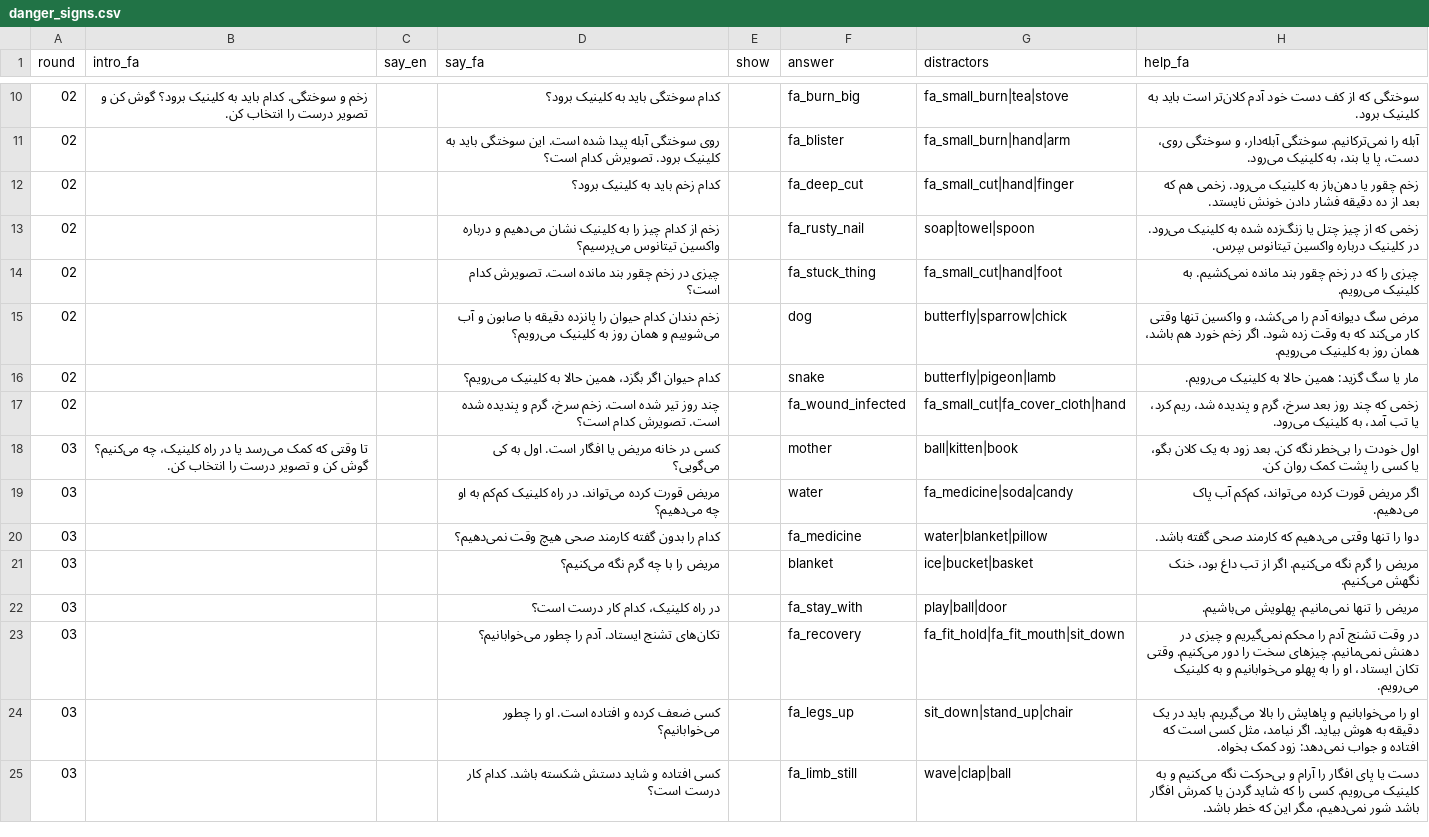
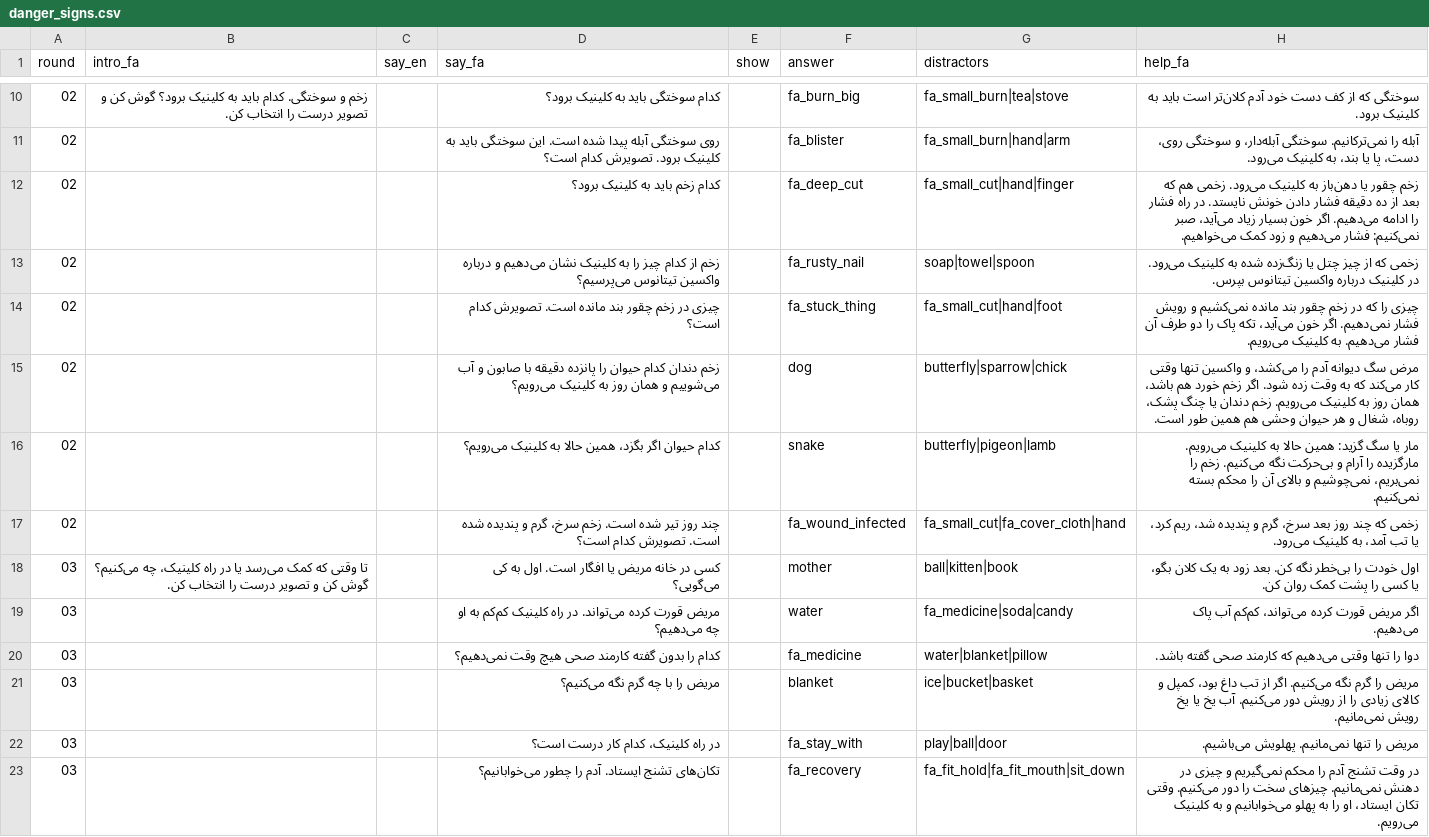
Before and after one commit to joelgsponer/Setara, a CSV file: setara/content/garden/3/danger_signs.csv, drawn as a sheet; only a part is shown, gaps mark what is left out; the shorter side is filled out with more unchanged rows.

```diff
--- a/setara/content/garden/3/danger_signs.csv
+++ b/setara/content/garden/3/danger_signs.csv
@@ -11,7 +11,7 @@ round,intro_fa,say_en,say_fa,show,answer,distractors,help_fa
 02,,,روی سوختگی آبله پیدا شده است. این سوختگی باید به کلینیک برود. تصویرش کدام است؟,,fa_blister,fa_small_burn|hand|arm,آبله را نمی‌ترکانیم. سوختگی آبله‌دار، و سوختگی روی، دست، پا یا بند، به کلینیک می‌رود.
-02,,,کدام زخم باید به کلینیک برود؟,,fa_deep_cut,fa_small_cut|hand|finger,زخم چقور یا دهن‌باز به کلینیک می‌رود. زخمی هم که بعد از ده دقیقه فشار دادن خونش نایستد.
+02,,,کدام زخم باید به کلینیک برود؟,,fa_deep_cut,fa_small_cut|hand|finger,زخم چقور یا دهن‌باز به کلینیک می‌رود. زخمی هم که بعد از ده دقیقه فشار دادن خونش نایستد. در راه فشار را ادامه می‌دهیم. اگر خون بسیار زیاد می‌آید، صبر نمی‌کنیم: فشار می‌دهیم و زود کمک می‌خواهیم.
 02,,,زخم از کدام چیز را به کلینیک نشان می‌دهیم و درباره واکسین تیتانوس می‌پرسیم؟,,fa_rusty_nail,soap|towel|spoon,زخمی که از چیز چتل یا زنگ‌زده شده به کلینیک می‌رود. در کلینیک درباره واکسین تیتانوس بپرس.
-02,,,چیزی در زخم چقور بند مانده است. تصویرش کدام است؟,,fa_stuck_thing,fa_small_cut|hand|foot,چیزی را که در زخم چقور بند مانده نمی‌کشیم. به کلینیک می‌رویم.
-02,,,زخم دندان کدام حیوان را پانزده دقیقه با صابون و آب می‌شوییم و همان روز به کلینیک می‌رویم؟,,dog,butterfly|sparrow|chick,مرض سگ دیوانه آدم را می‌کشد، و واکسین تنها وقتی کار می‌کند که به وقت زده شود. اگر زخم خورد هم باشد، همان روز به کلینیک می‌رویم.
-02,,,کدام حیوان اگر بگزد، همین حالا به کلینیک می‌رویم؟,,snake,butterfly|pigeon|lamb,مار یا سگ گزید: همین حالا به کلینیک می‌رویم.
+02,,,چیزی در زخم چقور بند مانده است. تصویرش کدام است؟,,fa_stuck_thing,fa_small_cut|hand|foot,چیزی را که در زخم چقور بند مانده نمی‌کشیم و رویش فشار نمی‌دهیم. اگر خون می‌آید، تکه پاک را دو طرف آن فشار می‌دهیم. به کلینیک می‌رویم.
+02,,,زخم دندان کدام حیوان را پانزده دقیقه با صابون و آب می‌شوییم و همان روز به کلینیک می‌رویم؟,,dog,butterfly|sparrow|chick,مرض سگ دیوانه آدم را می‌کشد، و واکسین تنها وقتی کار می‌کند که به وقت زده شود. اگر زخم خورد هم باشد، همان روز به کلینیک می‌رویم. زخم دندان یا چنگ پشک، روباه، شغال و هر حیوان وحشی هم همین طور است.
+02,,,کدام حیوان اگر بگزد، همین حالا به کلینیک می‌رویم؟,,snake,butterfly|pigeon|lamb,مار یا سگ گزید: همین حالا به کلینیک می‌رویم. مارگزیده را آرام و بی‌حرکت نگه می‌کنیم. زخم را نمی‌بریم، نمی‌چوشیم و بالای آن را محکم بسته نمی‌کنیم.
 02,,,چند روز تیر شده است. زخم سرخ، گرم و پندیده شده است. تصویرش کدام است؟,,fa_wound_infected,fa_small_cut|fa_cover_cloth|hand,زخمی که چند روز بعد سرخ، گرم و پندیده شد، ریم کرد، یا تب آمد، به کلینیک می‌رود.
@@ -20,3 +20,3 @@ round,intro_fa,say_en,say_fa,show,answer,distractors,help_fa
 03,,,کدام را بدون گفته کارمند صحی هیچ وقت نمی‌دهیم؟,,fa_medicine,water|blanket|pillow,دوا را تنها وقتی می‌دهیم که کارمند صحی گفته باشد.
-03,,,مریض را با چه گرم نگه می‌کنیم؟,,blanket,ice|bucket|basket,مریض را گرم نگه می‌کنیم. اگر از تب داغ بود، خنک نگهش می‌کنیم.
+03,,,مریض را با چه گرم نگه می‌کنیم؟,,blanket,ice|bucket|basket,مریض را گرم نگه می‌کنیم. اگر از تب داغ بود، کمپل و کالای زیادی را از رویش دور می‌کنیم. آب یخ یا یخ رویش نمی‌مانیم.
 03,,,در راه کلینیک، کدام کار درست است؟,,fa_stay_with,play|ball|door,مریض را تنها نمی‌مانیم. پهلویش می‌باشیم.
```
Also changed, not shown: setara/content/garden/3/burn_story.csv, setara/content/garden/3/do_dont.csv, 6 other files.
